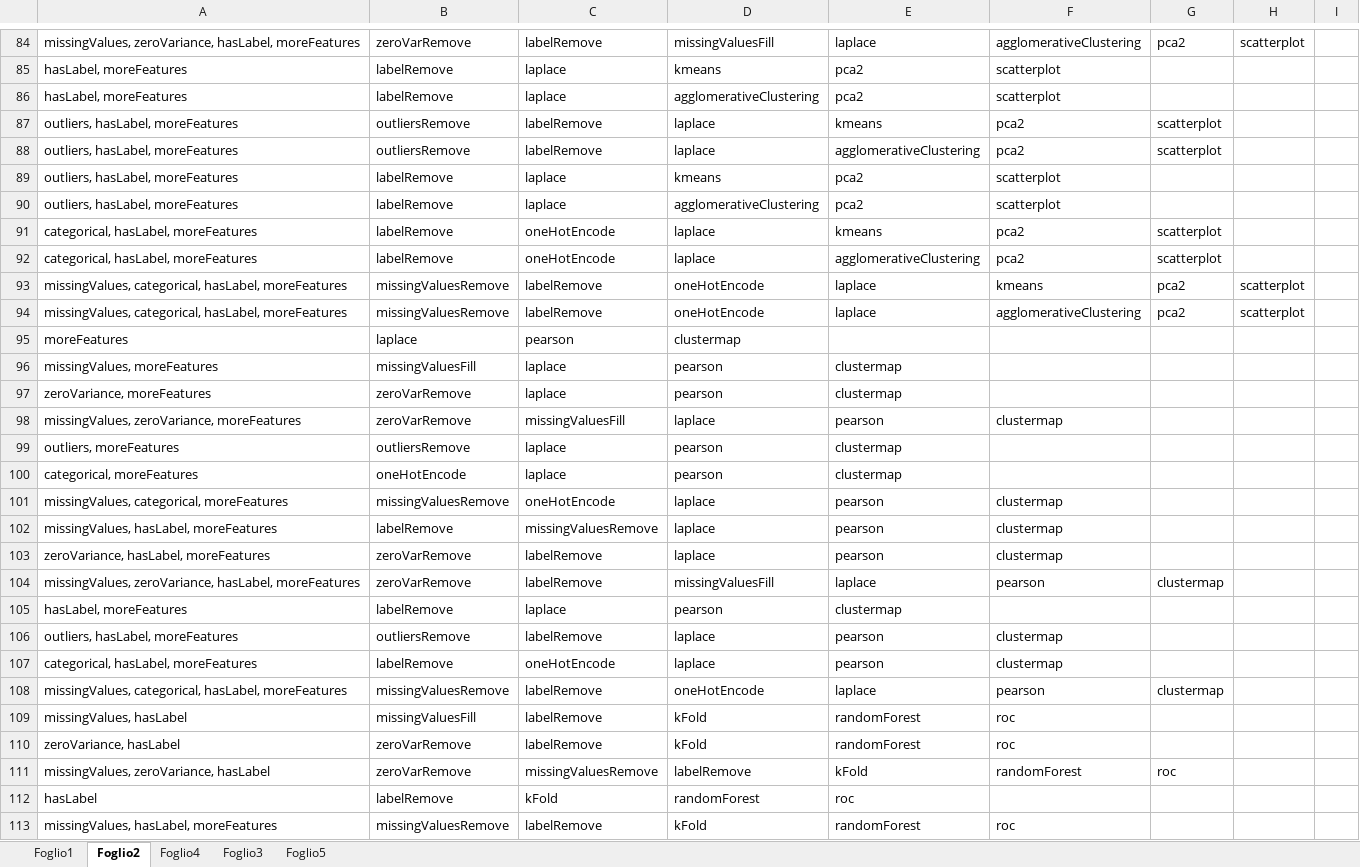
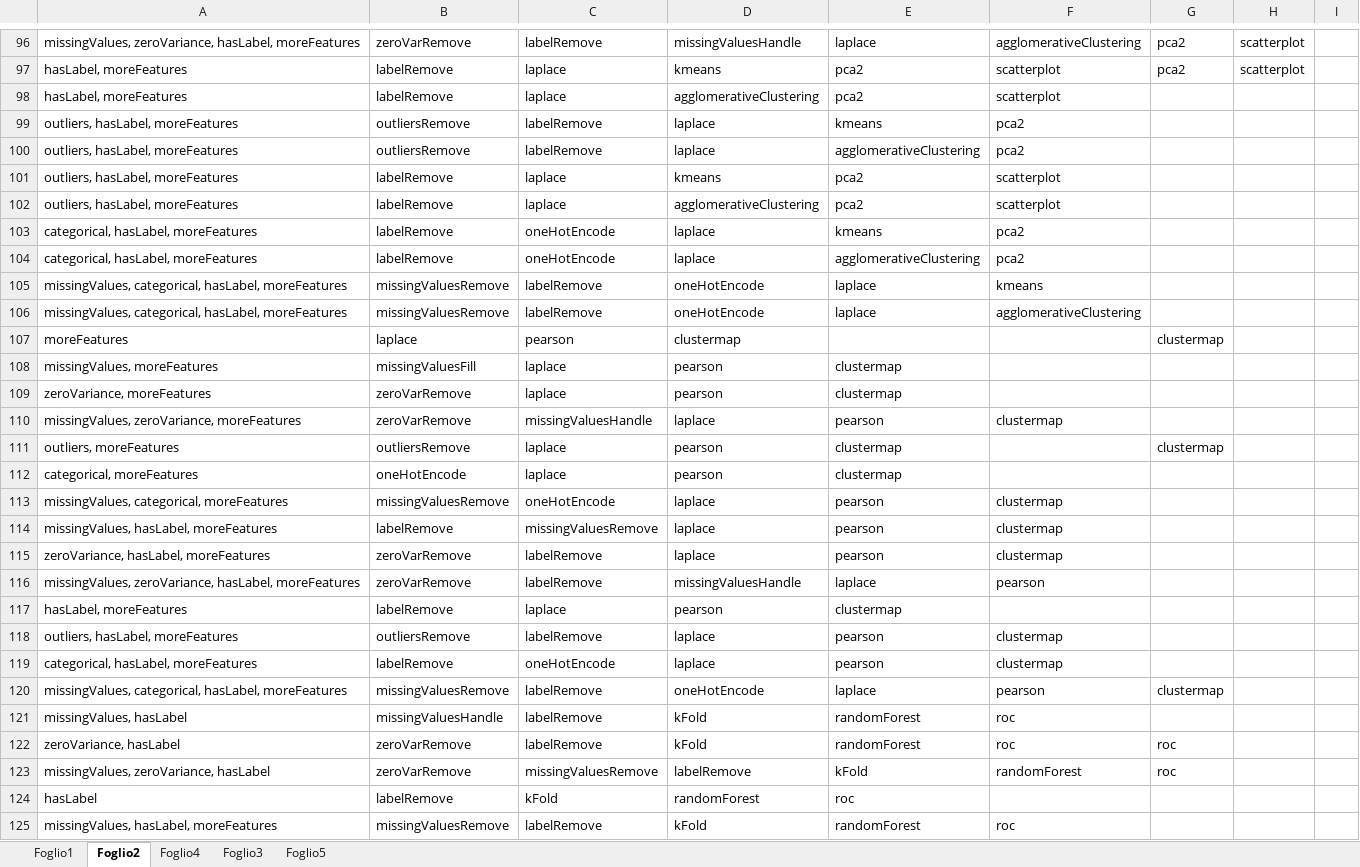
Before and after one commit to andrealesani/DSBot, an Excel workbook: DSBot/kb.xlsx, sheet Foglio2, drawn as a sheet; only a part is shown, gaps mark what is left out; values as stored, in another font and other column widths than the file's, no borders; addresses are those after the commit; the diff covers the shown part only; the diff names each change by its address in the sheet, - before the commit and + after, or states it on an @@ line.

```diff
--- a/DSBot/kb.xlsx (sheet Foglio2)
+++ b/DSBot/kb.xlsx (sheet Foglio2)
-D96: missingValuesFill
+D96: missingValuesHandle
-G97: (empty)
+G97: pca2
-H97: (empty)
+H97: scatterplot
-G99:G100: scatterplot
+G99:G100: (empty)
-G103:G104: scatterplot
+G103:G104: (empty)
-G105:G106: pca2
+G105:G106: (empty)
-H105:H106: scatterplot
+H105:H106: (empty)
-G107: (empty)
+G107: clustermap
-C110: missingValuesFill
+C110: missingValuesHandle
-G111: (empty)
+G111: clustermap
-D116: missingValuesFill
+D116: missingValuesHandle
-G116: clustermap
+G116: (empty)
-B121: missingValuesFill
+B121: missingValuesHandle
-G122: (empty)
+G122: roc
```
Also changed, not shown: 42 added rows and 54 edited cells elsewhere in this sheet, sheet Foglio3, sheet Foglio5, 14 other files.
